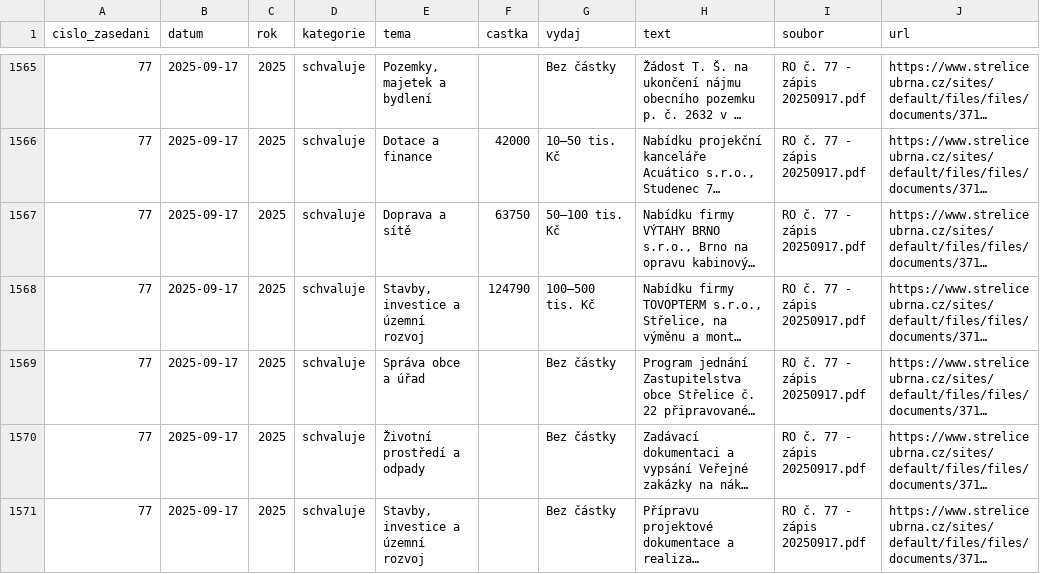
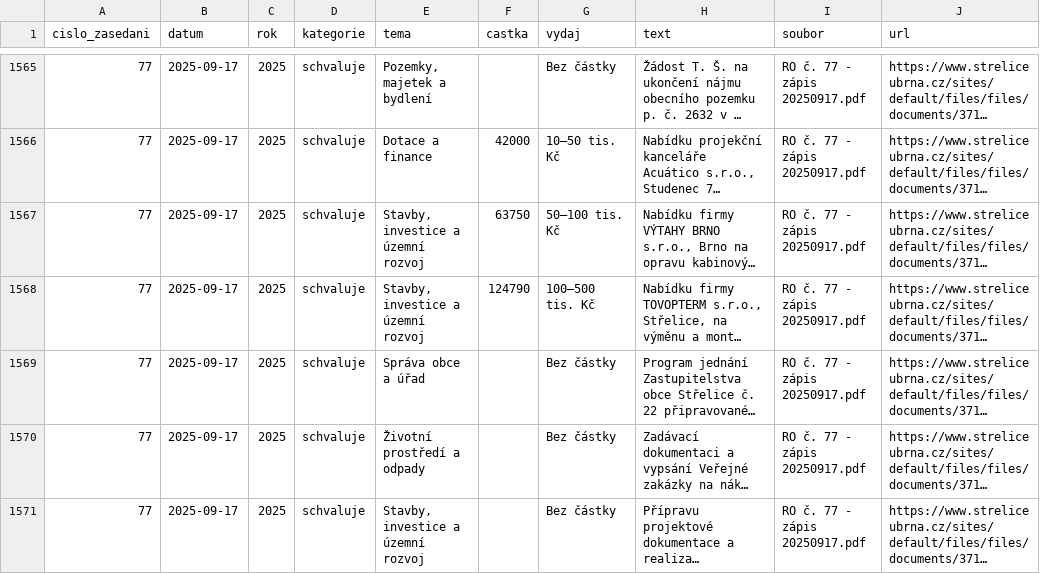
Before and after one commit to radimbrener-beep/strelice-data, a CSV file: dataset_RO_body.csv, drawn as a sheet; only a part is shown, gaps mark what is left out; long unchanged cells end in …; the diff covers the shown part only; the diff names each change by its address in the sheet, - before the commit and + after, or states it on an @@ line.

```diff
--- a/dataset_RO_body.csv
+++ b/dataset_RO_body.csv
-E1567 (tema): Doprava a sítě
+E1567 (tema): Stavby, investice a územní rozvoj
```
Also changed, not shown: 124 edited cells elsewhere in this file, dataset_ZO_body.csv, 35 other files.
